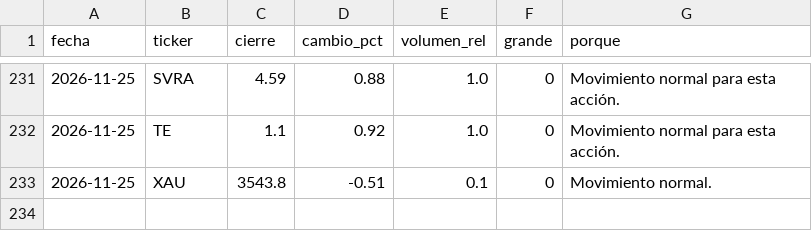
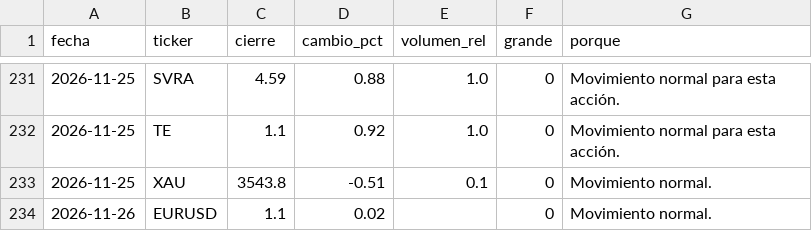
Before and after one commit to Rubenmanga/trading-lab, a CSV file: investigacion/seguimiento/lista-historial.csv, drawn as a sheet; only a part is shown, gaps mark what is left out.

```diff
--- a/investigacion/seguimiento/lista-historial.csv
+++ b/investigacion/seguimiento/lista-historial.csv
@@ -233 +233,2 @@ fecha,ticker,cierre,cambio_pct,volumen_rel,grande,porque
 2026-11-25,XAU,3543.8,-0.51,0.1,0,Movimiento normal.
+2026-11-26,EURUSD,1.1,0.02,,0,Movimiento normal.
```
Also changed, not shown: 2 other files.
